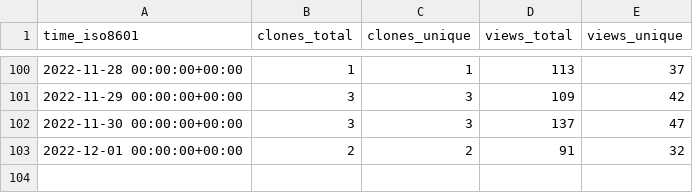
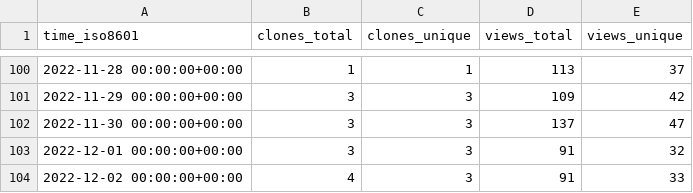
Before and after one commit to hgalytoby/MyselfAnimeDownloader, a CSV file: hgalytoby/MyselfAnimeDownloader/ghrs-data/views_clones_aggregate.csv, drawn as a sheet; only a part is shown, gaps mark what is left out.

```diff
--- a/hgalytoby/MyselfAnimeDownloader/ghrs-data/views_clones_aggregate.csv
+++ b/hgalytoby/MyselfAnimeDownloader/ghrs-data/views_clones_aggregate.csv
@@ -102,2 +102,3 @@ time_iso8601,clones_total,clones_unique,views_total,views_unique
 2022-11-30 00:00:00+00:00,3,3,137,47
-2022-12-01 00:00:00+00:00,2,2,91,32
+2022-12-01 00:00:00+00:00,3,3,91,32
+2022-12-02 00:00:00+00:00,4,3,91,33
```
Also changed, not shown: 1 other file.
